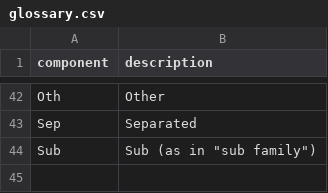
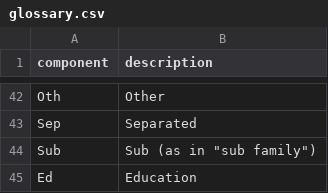
Before and after one commit to nsmader/acs-constructicon, a CSV file: data/glossary.csv, drawn as a sheet; only a part is shown, gaps mark what is left out.

```diff
--- a/data/glossary.csv
+++ b/data/glossary.csv
@@ -44 +44,2 @@ Sep,Separated
 Sub,"Sub (as in ""sub family"")"
+Ed,Education
```
Also changed, not shown: data/parsed-components-of-variable-names_coded.csv, 3 other files.
